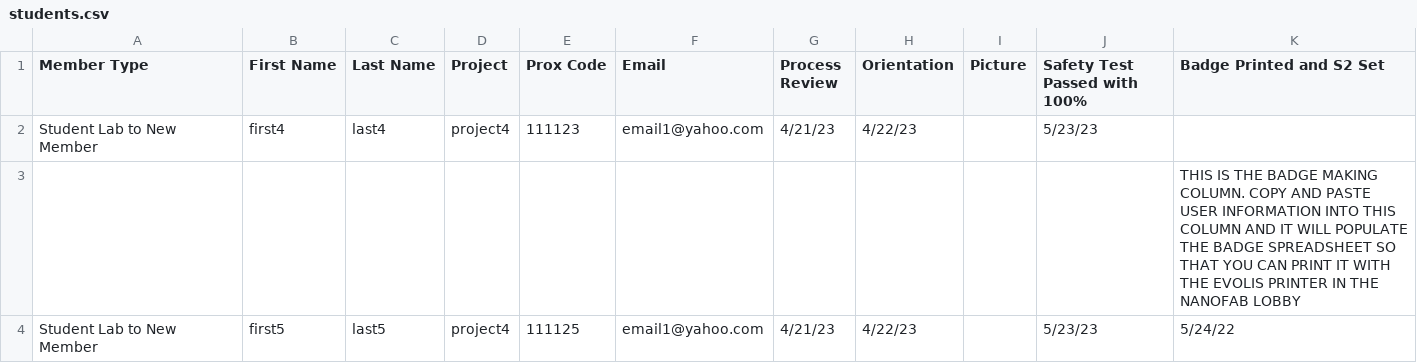
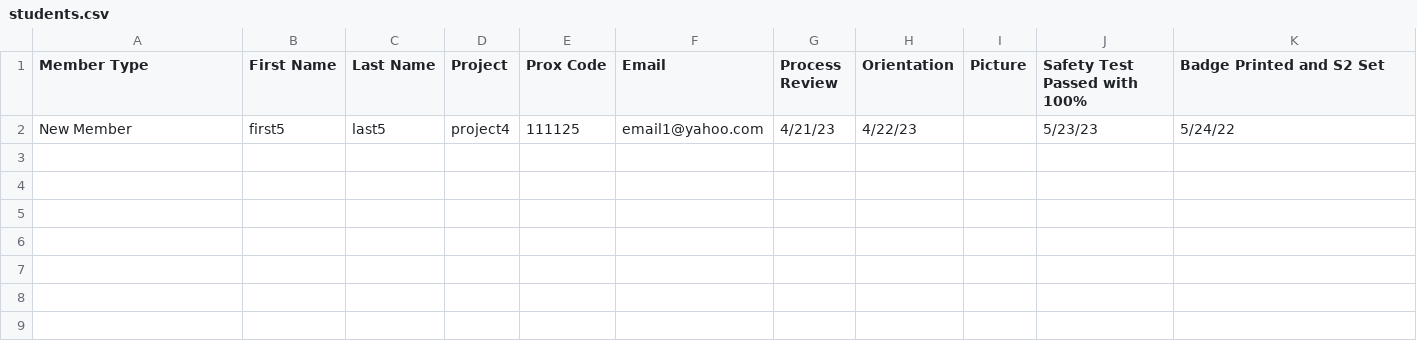
Before and after one commit to guitareric/S2-automake-account, a CSV file: src/students.csv, drawn as a sheet.

```diff
--- a/src/students.csv
+++ b/src/students.csv
@@ -1,4 +1,2 @@
 Member Type,First Name,Last Name,Project,Prox Code,Email,Process Review,Orientation,Picture,Safety Test Passed with 100%,Badge Printed and S2 Set
-Student Lab to New Member,first4,last4,project4,111123,email1@yahoo.com,4/21/23,4/22/23,,5/23/23,
-,,,,,,,,,,THIS IS THE BADGE MAKING COLUMN. COPY AND PASTE USER INFORMATION INTO THIS COLUMN AND IT WILL POPULATE THE BADGE SPREADSHEET SO THAT YOU CAN PRINT IT WITH THE EVOLIS PRINTER IN THE NANOFAB LOBBY
-Student Lab to New Member,first5,last5,project4,111125,email1@yahoo.com,4/21/23,4/22/23,,5/23/23,5/24/22
+New Member,first5,last5,project4,111125,email1@yahoo.com,4/21/23,4/22/23,,5/23/23,5/24/22
```
Also changed, not shown: 6 other files.
